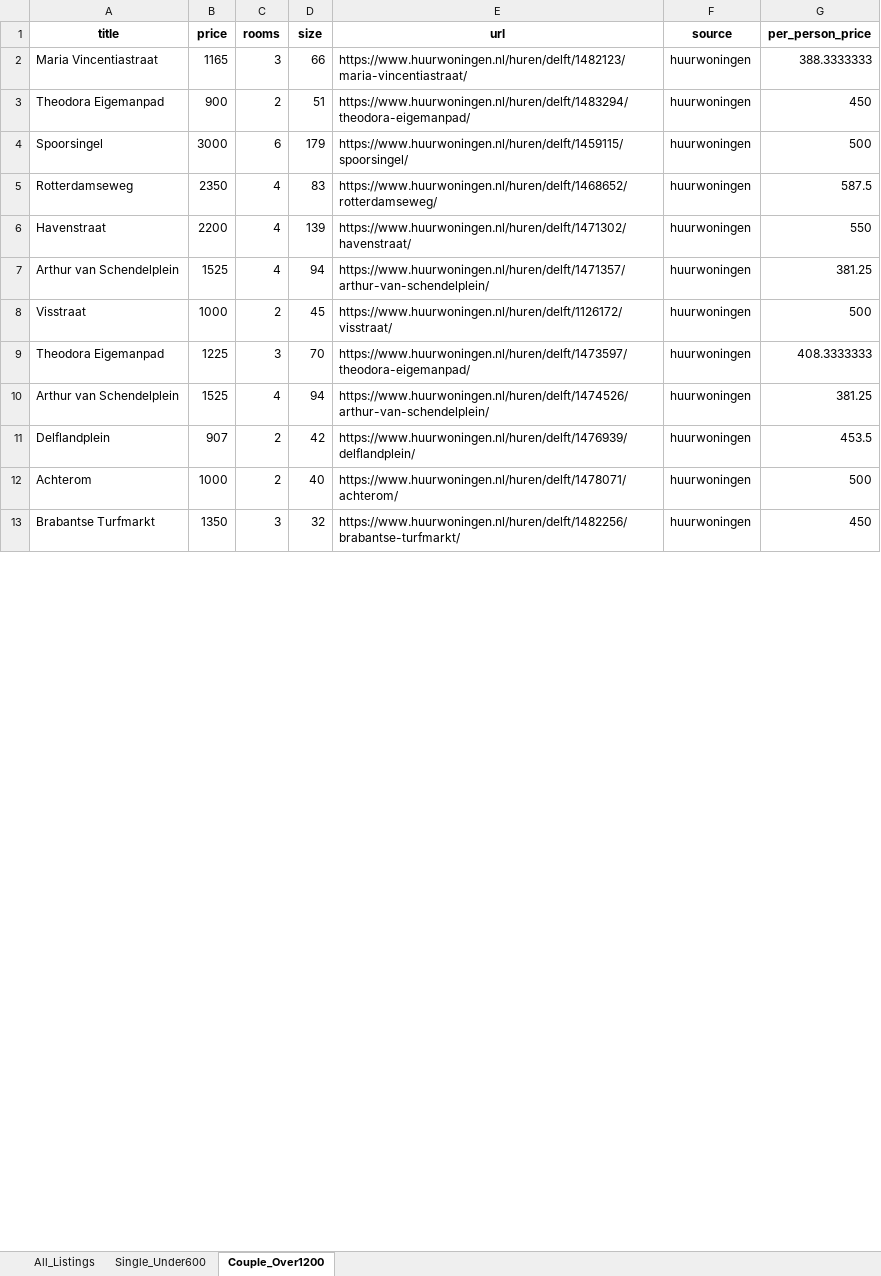
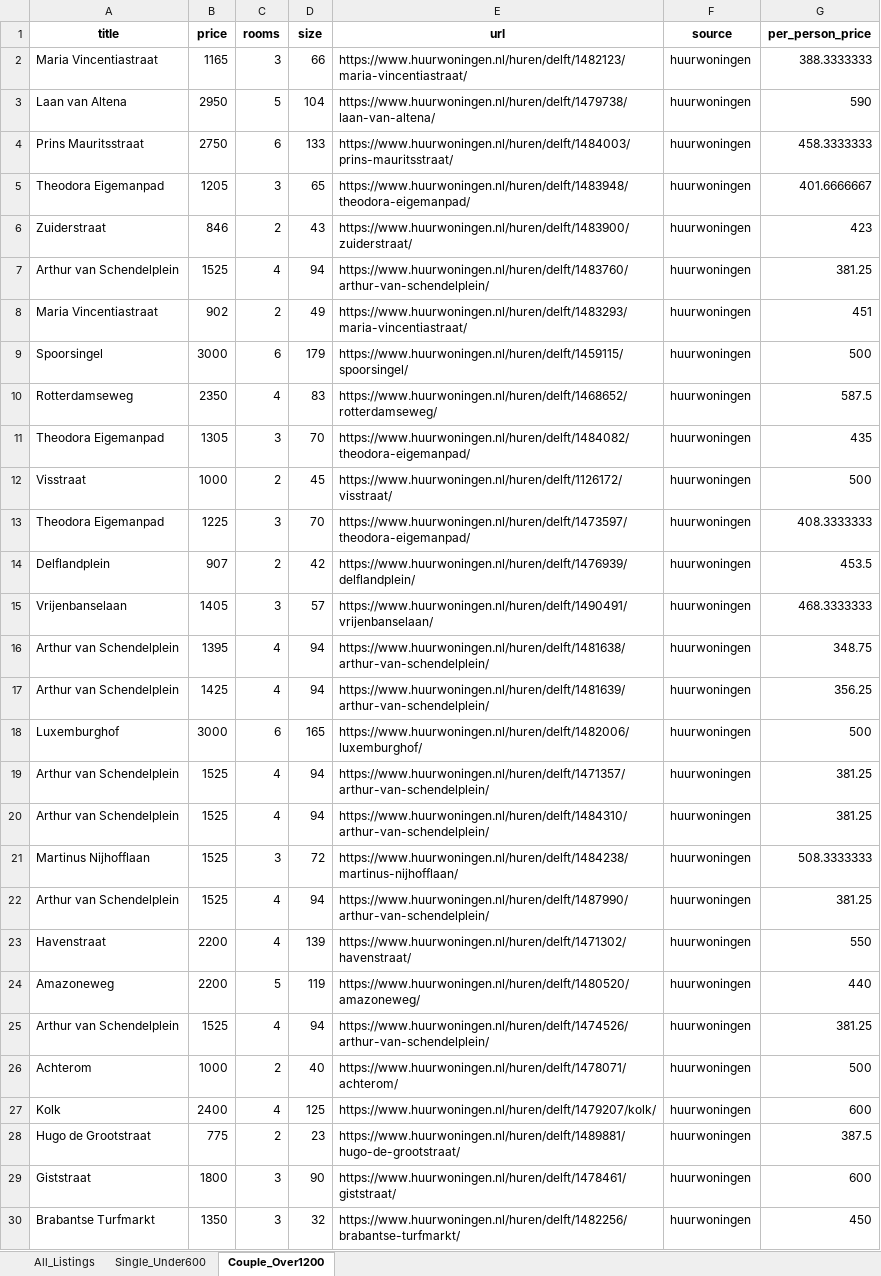
Before and after one commit to taiwanleaftea/inmo, an Excel workbook: delft_rentals_final.xlsx, sheet Couple_Over1200, drawn as a sheet; only a part is shown; values as stored, in another font and other column widths than the file's, no borders; addresses are those after the commit; the diff covers the shown part only; the diff names each change by its address in the sheet, - before the commit and + after, or states it on an @@ line.

```diff
--- a/delft_rentals_final.xlsx (sheet Couple_Over1200)
+++ b/delft_rentals_final.xlsx (sheet Couple_Over1200)
@@ row 21 moved to row 3: Laan van Altena @@
+row 4: Prins Mauritsstraat | 2750 | 6 | 133 | https://www.huurwoningen.nl/huren/delft/1484003/prins-mauritsstraat/ | huurwoningen | 458.3333333
-B5 (price): 900
+B5 (price): 1205
-C5 (rooms): 2
+C5 (rooms): 3
-D5 (size): 51
+D5 (size): 65
-E5 (url): https://www.huurwoningen.nl/huren/delft/1483294/theodora-eigemanpad/
+E5 (url): https://www.huurwoningen.nl/huren/delft/1483948/theodora-eigemanpad/
-G5 (per_person_price): 450
+G5 (per_person_price): 401.6666667
+row 6: Zuiderstraat | 846 | 2 | 43 | https://www.huurwoningen.nl/huren/delft/1483900/zuiderstraat/ | huurwoningen | 423
+row 7: Arthur van Schendelplein | 1525 | 4 | 94 | https://www.huurwoningen.nl/huren/delft/1483760/arthur-van-schendelplein/ | huurwoningen | 381.25
@@ row 14 moved to row 8: Maria Vincentiastraat @@
+row 11: Theodora Eigemanpad | 1305 | 3 | 70 | https://www.huurwoningen.nl/huren/delft/1484082/theodora-eigemanpad/ | huurwoningen | 435
@@ row 11 moved to row 14: Delflandplein @@
+row 15: Vrijenbanselaan | 1405 | 3 | 57 | https://www.huurwoningen.nl/huren/delft/1490491/vrijenbanselaan/ | huurwoningen | 468.3333333
+row 16: Arthur van Schendelplein | 1395 | 4 | 94 | https://www.huurwoningen.nl/huren/delft/1481638/arthur-van-schendelplein/ | huurwoningen | 348.75
+row 17: Arthur van Schendelplein | 1425 | 4 | 94 | https://www.huurwoningen.nl/huren/delft/1481639/arthur-van-schendelplein/ | huurwoningen | 356.25
@@ row 19 moved to row 18: Luxemburghof @@
@@ row 7 moved to row 19: Arthur van Schendelplein @@
+row 20: Arthur van Schendelplein | 1525 | 4 | 94 | https://www.huurwoningen.nl/huren/delft/1484310/arthur-van-schendelplein/ | huurwoningen | 381.25
+row 21: Martinus Nijhofflaan | 1525 | 3 | 72 | https://www.huurwoningen.nl/huren/delft/1484238/martinus-nijhofflaan/ | huurwoningen | 508.3333333
+row 22: Arthur van Schendelplein | 1525 | 4 | 94 | https://www.huurwoningen.nl/huren/delft/1487990/arthur-van-schendelplein/ | huurwoningen | 381.25
@@ row 6 moved to row 23: Havenstraat @@
@@ row 23 moved to row 27: Kolk @@
+row 28: Hugo de Grootstraat | 775 | 2 | 23 | https://www.huurwoningen.nl/huren/delft/1489881/hugo-de-grootstraat/ | huurwoningen | 387.5
@@ row 16 moved to row 29: Giststraat @@
```
Also changed, not shown: 28 added rows, 18 moved rows and 6 edited cells elsewhere in this sheet, sheet All_Listings, sheet Single_Under600, 4 other files.
